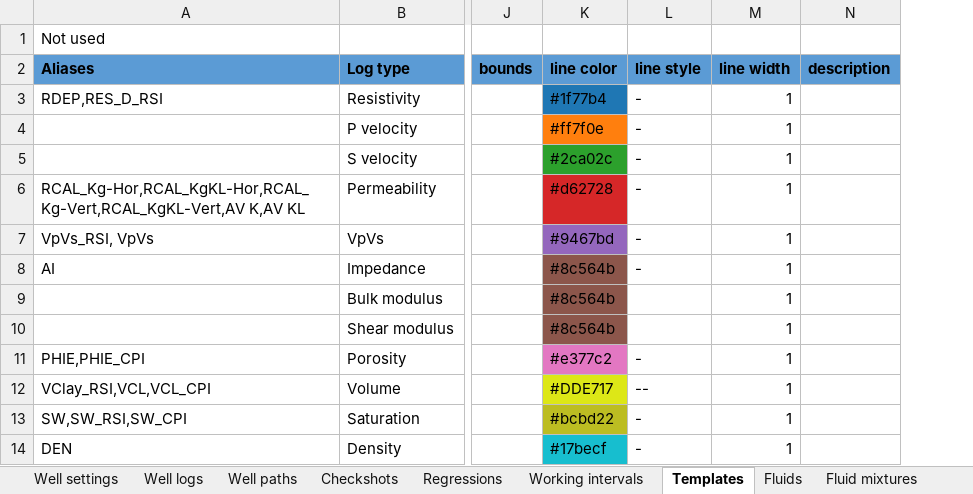
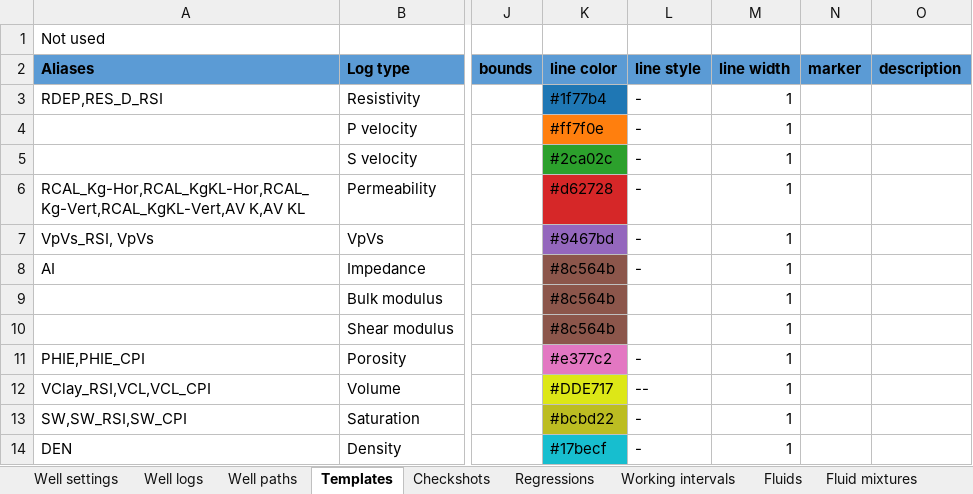
Before and after one commit to emblixt/blixt_rp, an Excel workbook: excels/project_table.xlsx, sheet Templates, drawn as a sheet; only a part is shown, gaps mark what is left out; values as stored, in another font and other column widths than the file's, no borders; the diff names each change by its address in the sheet, - before the commit and + after, or states it on an @@ line.

Commit message:
Not yet half-ready implementations of a new 2D log curve data model, and more "new" data models

```diff
--- a/excels/project_table.xlsx (sheet Templates)
+++ b/excels/project_table.xlsx (sheet Templates)
@@ sheet tab order changed: Well settings | Well logs | Well paths | Templates | Checkshots | Regressions | Working intervals | Fluids | Fluid mixtures @@
+column N (marker), empty
```
Also changed, not shown: 5 other files.
